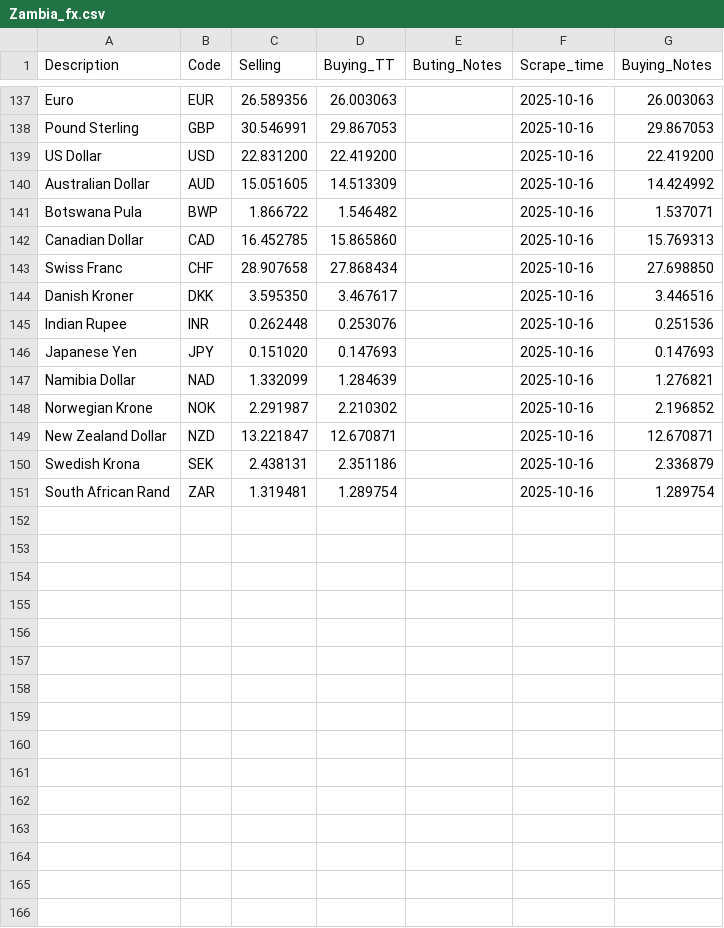
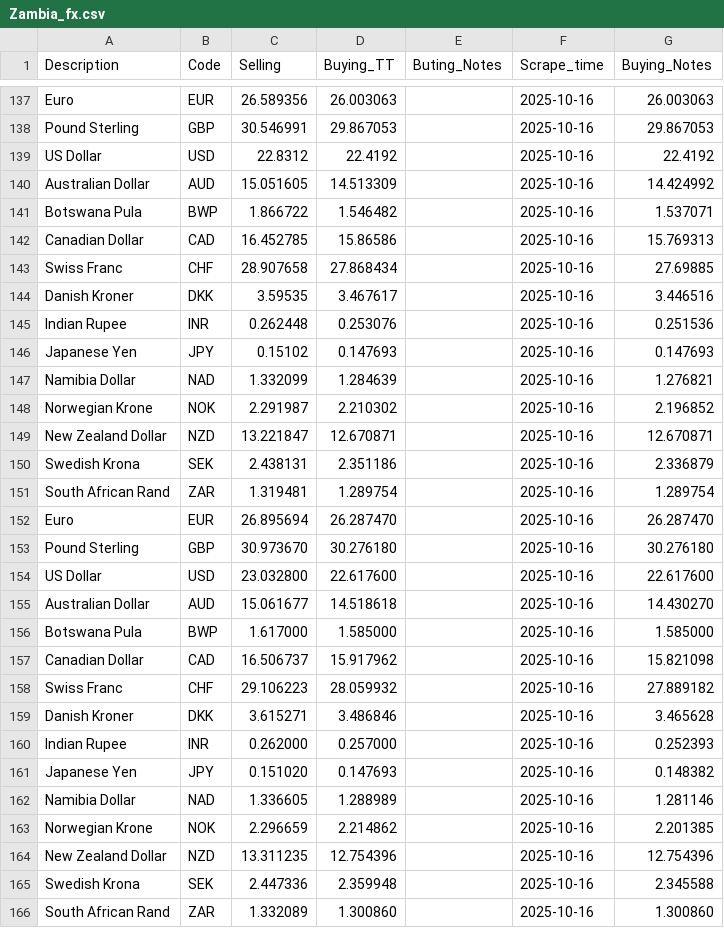
Before and after one commit to Imr-u/Zambia_fx, a CSV file: Zambia_fx.csv, drawn as a sheet; only a part is shown, gaps mark what is left out.

```diff
--- a/Zambia_fx.csv
+++ b/Zambia_fx.csv
@@ -138,10 +138,10 @@ Euro,EUR,26.589356,26.003063,,2025-10-16,26.003063
 Pound Sterling,GBP,30.546991,29.867053,,2025-10-16,29.867053
-US Dollar,USD,22.831200,22.419200,,2025-10-16,22.419200
+US Dollar,USD,22.8312,22.4192,,2025-10-16,22.4192
 Australian Dollar,AUD,15.051605,14.513309,,2025-10-16,14.424992
 Botswana Pula,BWP,1.866722,1.546482,,2025-10-16,1.537071
-Canadian Dollar,CAD,16.452785,15.865860,,2025-10-16,15.769313
-Swiss Franc,CHF,28.907658,27.868434,,2025-10-16,27.698850
-Danish Kroner,DKK,3.595350,3.467617,,2025-10-16,3.446516
+Canadian Dollar,CAD,16.452785,15.86586,,2025-10-16,15.769313
+Swiss Franc,CHF,28.907658,27.868434,,2025-10-16,27.69885
+Danish Kroner,DKK,3.59535,3.467617,,2025-10-16,3.446516
 Indian Rupee,INR,0.262448,0.253076,,2025-10-16,0.251536
-Japanese Yen,JPY,0.151020,0.147693,,2025-10-16,0.147693
+Japanese Yen,JPY,0.15102,0.147693,,2025-10-16,0.147693
 Namibia Dollar,NAD,1.332099,1.284639,,2025-10-16,1.276821
@@ -151 +151,16 @@ Swedish Krona,SEK,2.438131,2.351186,,2025-10-16,2.336879
 South African Rand,ZAR,1.319481,1.289754,,2025-10-16,1.289754
+Euro,EUR,26.895694,26.287470,,2025-10-16,26.287470
+Pound Sterling,GBP,30.973670,30.276180,,2025-10-16,30.276180
+US Dollar,USD,23.032800,22.617600,,2025-10-16,22.617600
+Australian Dollar,AUD,15.061677,14.518618,,2025-10-16,14.430270
+Botswana Pula,BWP,1.617000,1.585000,,2025-10-16,1.585000
+Canadian Dollar,CAD,16.506737,15.917962,,2025-10-16,15.821098
+Swiss Franc,CHF,29.106223,28.059932,,2025-10-16,27.889182
+Danish Kroner,DKK,3.615271,3.486846,,2025-10-16,3.465628
+Indian Rupee,INR,0.262000,0.257000,,2025-10-16,0.252393
+Japanese Yen,JPY,0.151020,0.147693,,2025-10-16,0.148382
+Namibia Dollar,NAD,1.336605,1.288989,,2025-10-16,1.281146
+Norwegian Krone,NOK,2.296659,2.214862,,2025-10-16,2.201385
+New Zealand Dollar,NZD,13.311235,12.754396,,2025-10-16,12.754396
+Swedish Krona,SEK,2.447336,2.359948,,2025-10-16,2.345588
+South African Rand,ZAR,1.332089,1.300860,,2025-10-16,1.300860
```
